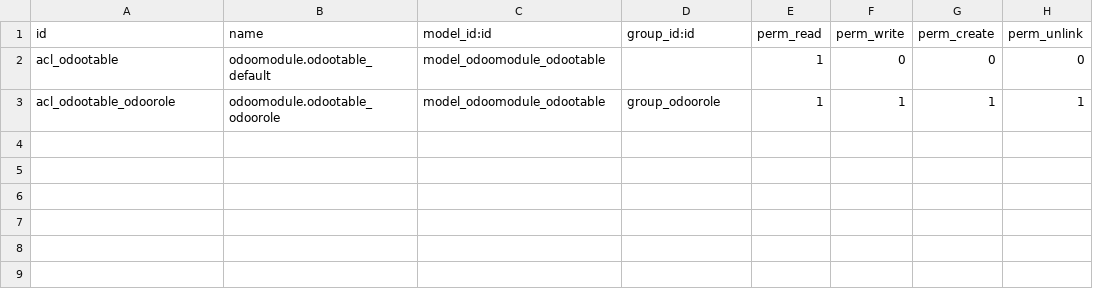
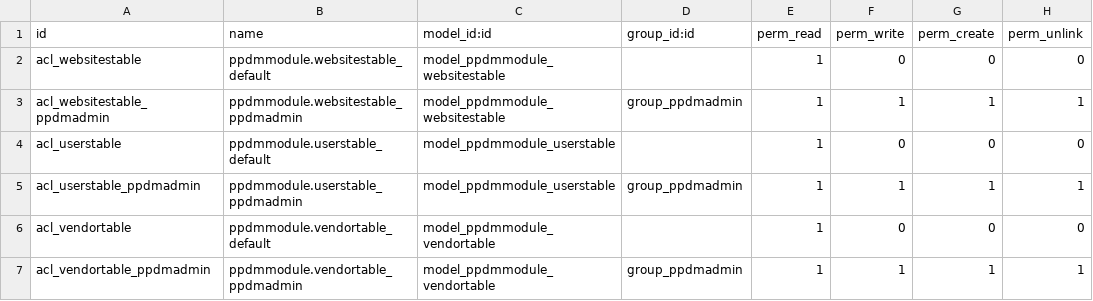
Before and after one commit to Leela-Consultancy/PPDM_Dev_Prototype_Odoo, a CSV file: addons/odoo_template/security/ir.model.access.csv, drawn as a sheet.

Commit message:
PPDM modules development -Website -vendor -user -privecypolicy

```diff
--- a/addons/odoo_template/security/ir.model.access.csv
+++ b/addons/odoo_template/security/ir.model.access.csv
@@ -1,3 +1,7 @@
 id,name,model_id:id,group_id:id,perm_read,perm_write,perm_create,perm_unlink
-acl_odootable,odoomodule.odootable_default,model_odoomodule_odootable,,1,0,0,0
-acl_odootable_odoorole,odoomodule.odootable_odoorole,model_odoomodule_odootable,group_odoorole,1,1,1,1
+acl_websitestable,ppdmmodule.websitestable_default,model_ppdmmodule_websitestable,,1,0,0,0
+acl_websitestable_ppdmadmin,ppdmmodule.websitestable_ppdmadmin,model_ppdmmodule_websitestable,group_ppdmadmin,1,1,1,1
+acl_userstable,ppdmmodule.userstable_default,model_ppdmmodule_userstable,,1,0,0,0
+acl_userstable_ppdmadmin,ppdmmodule.userstable_ppdmadmin,model_ppdmmodule_userstable,group_ppdmadmin,1,1,1,1
+acl_vendortable,ppdmmodule.vendortable_default,model_ppdmmodule_vendortable,,1,0,0,0
+acl_vendortable_ppdmadmin,ppdmmodule.vendortable_ppdmadmin,model_ppdmmodule_vendortable,group_ppdmadmin,1,1,1,1
```
Also changed, not shown: 11 other files.
